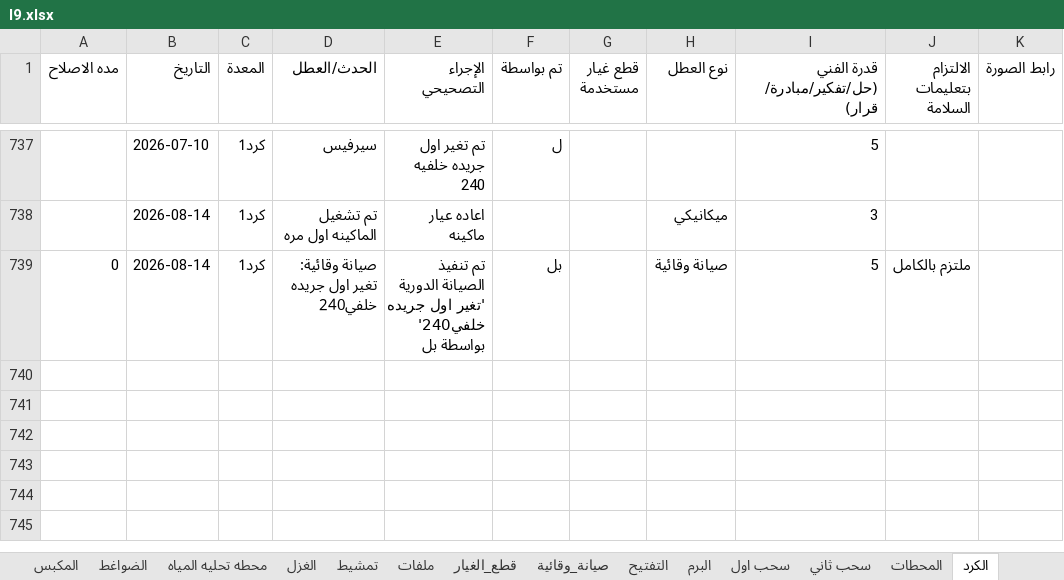
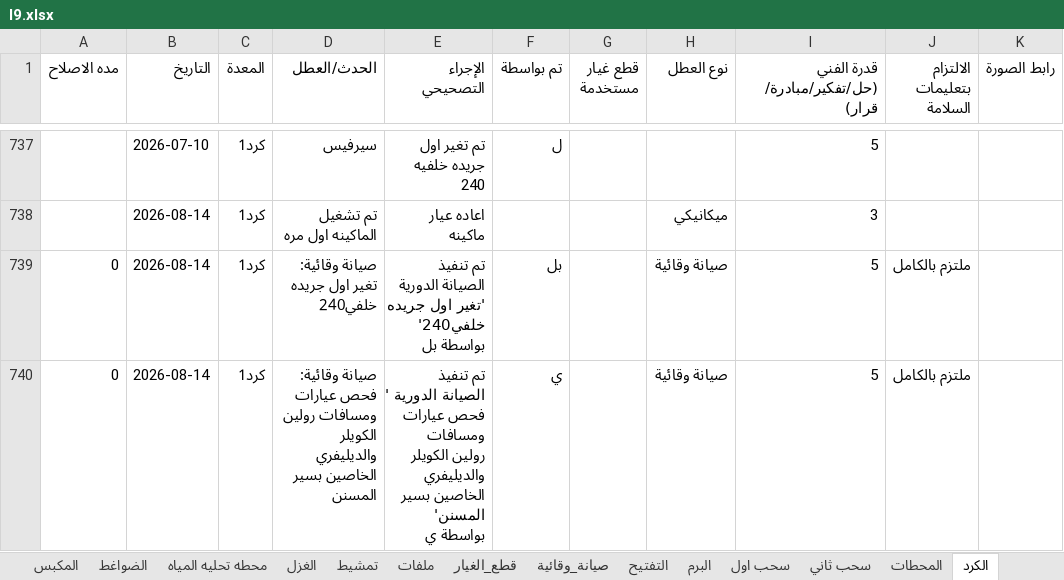
Before and after one commit to mahmedabdallh123/zahra, an Excel workbook: l9.xlsx, sheet الكرد, drawn as a sheet; only a part is shown, gaps mark what is left out; values as stored, in another font and other column widths than the file's, no borders; the diff names each change by its address in the sheet, - before the commit and + after, or states it on an @@ line.

Commit message:
تحديث البيانات - 2026-08-14 18:42:20

```diff
--- a/l9.xlsx (sheet الكرد)
+++ b/l9.xlsx (sheet الكرد)
+row 740: 0 | 2026-08-14 | كرد1 | صيانة وقائية: فحص عيارات ومسافات رولين الكويلر والديليفري الخاصين بسير المسنن | تم تنفيذ الصيانة الدورية ' فحص عيارات ومسافات رولين الكويلر والديليفري الخاصين بسير المسنن' بواسطة ي | ي |  | صيانة وقائية | 5 | ملتزم بالكامل
```
Also changed, not shown: sheet صيانة_وقائية.
